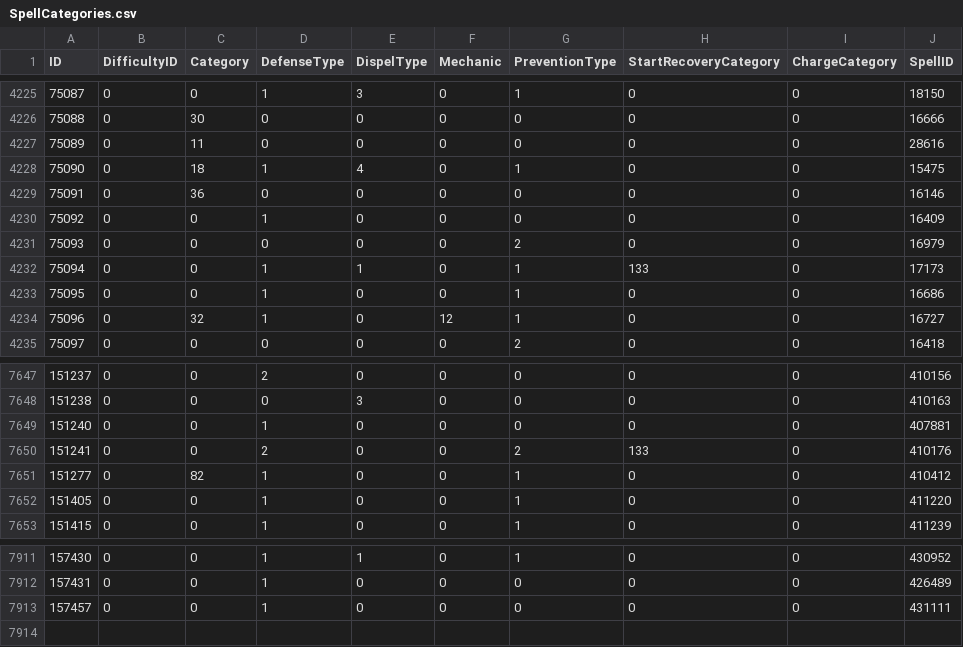
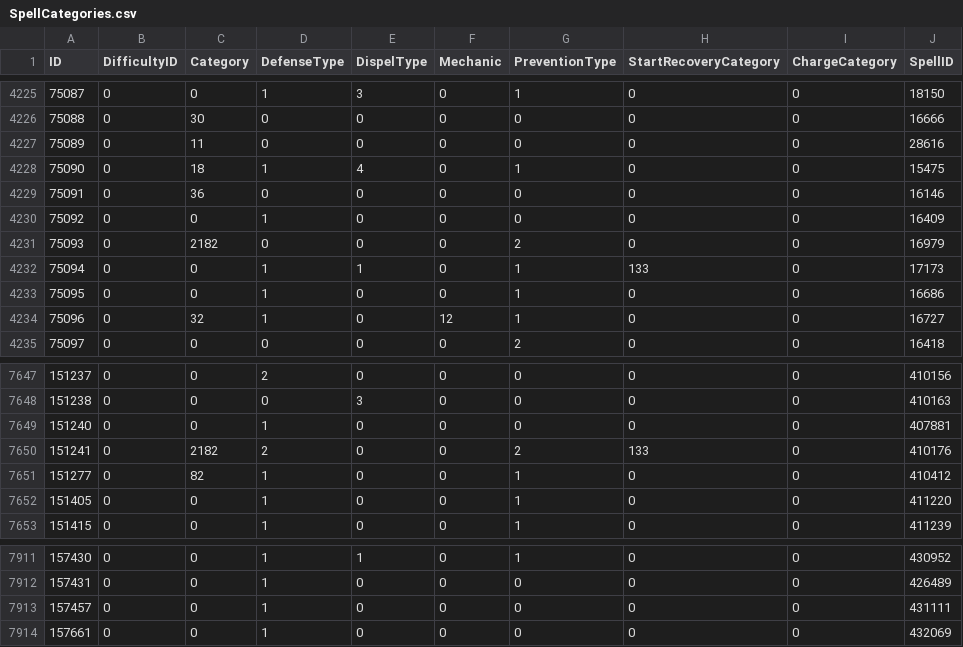
Before and after one commit to GuybrushGit/WarriorSim, a CSV file: gear/SpellCategories.csv, drawn as a sheet; only a part is shown, gaps mark what is left out.

```diff
--- a/gear/SpellCategories.csv
+++ b/gear/SpellCategories.csv
@@ -4230,3 +4230,3 @@ ID,DifficultyID,Category,DefenseType,DispelType,Mechanic,PreventionType,StartRec
 75092,0,0,1,0,0,0,0,0,16409
-75093,0,0,0,0,0,2,0,0,16979
+75093,0,2182,0,0,0,2,0,0,16979
 75094,0,0,1,1,0,1,133,0,17173
@@ -7649,3 +7649,3 @@ ID,DifficultyID,Category,DefenseType,DispelType,Mechanic,PreventionType,StartRec
 151240,0,0,1,0,0,0,0,0,407881
-151241,0,0,2,0,0,2,133,0,410176
+151241,0,2182,2,0,0,2,133,0,410176
 151277,0,82,1,0,0,1,0,0,410412
@@ -7913 +7913,2 @@ ID,DifficultyID,Category,DefenseType,DispelType,Mechanic,PreventionType,StartRec
 157457,0,0,1,0,0,0,0,0,431111
+157661,0,0,1,0,0,0,0,0,432069
```
Also changed, not shown: gear/ItemEffect.csv, gear/SpellName.csv, 8 other files.
